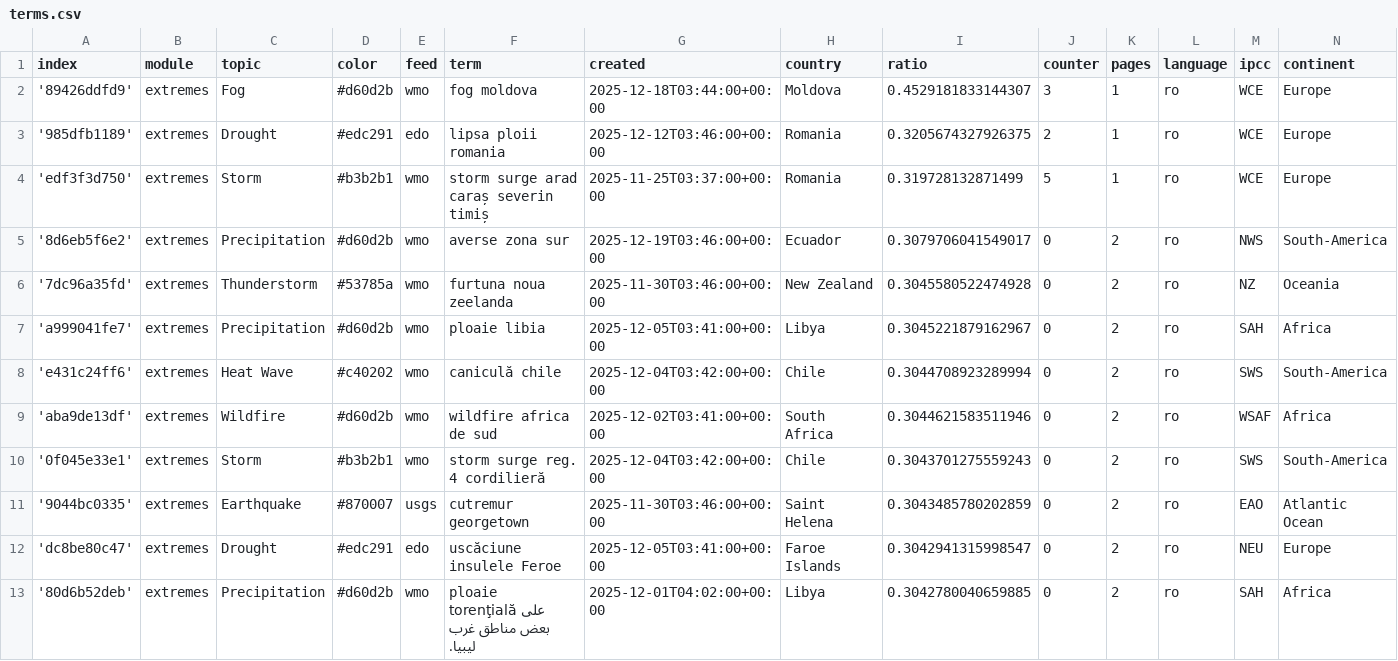
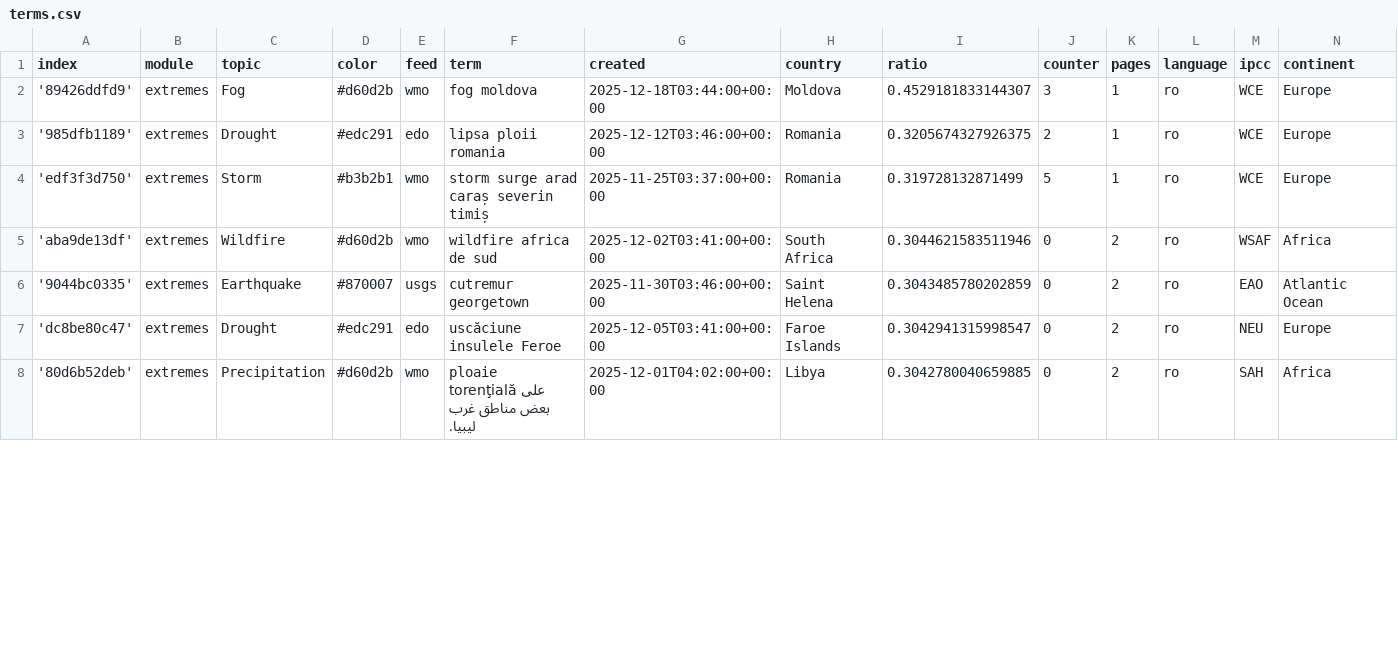
Before and after one commit to TinoH91news/romanianExtremes, a CSV file: terms.csv, drawn as a sheet; only a part is shown; the diff covers the shown part only.

Commit message:
Commit from GitHub Actions (harvest:0.0)

```diff
--- a/terms.csv
+++ b/terms.csv
@@ -4,8 +4,3 @@ index,module,topic,color,feed,term,created,country,ratio,counter,pages,language,
 'edf3f3d750',extremes,Storm,#b3b2b1,wmo,storm surge arad caraș severin timiș,2025-11-25T03:37:00+00:00,Romania,0.319728132871499,5,1,ro,WCE,Europe
-'8d6eb5f6e2',extremes,Precipitation,#d60d2b,wmo,averse zona sur,2025-12-19T03:46:00+00:00,Ecuador,0.3079706041549017,0,2,ro,NWS,South-America
-'7dc96a35fd',extremes,Thunderstorm,#53785a,wmo,furtuna noua zeelanda,2025-11-30T03:46:00+00:00,New Zealand,0.3045580522474928,0,2,ro,NZ,Oceania
-'a999041fe7',extremes,Precipitation,#d60d2b,wmo,ploaie libia,2025-12-05T03:41:00+00:00,Libya,0.3045221879162967,0,2,ro,SAH,Africa
-'e431c24ff6',extremes,Heat Wave,#c40202,wmo,caniculă chile,2025-12-04T03:42:00+00:00,Chile,0.3044708923289994,0,2,ro,SWS,South-America
 'aba9de13df',extremes,Wildfire,#d60d2b,wmo,wildfire africa de sud,2025-12-02T03:41:00+00:00,South Africa,0.3044621583511946,0,2,ro,WSAF,Africa
-'0f045e33e1',extremes,Storm,#b3b2b1,wmo,storm surge reg. 4 cordilieră,2025-12-04T03:42:00+00:00,Chile,0.3043701275559243,0,2,ro,SWS,South-America
 '9044bc0335',extremes,Earthquake,#870007,usgs,cutremur georgetown,2025-11-30T03:46:00+00:00,Saint Helena,0.3043485780202859,0,2,ro,EAO,Atlantic Ocean
```
Also changed, not shown: 5 added rows, 2 removed rows and 4 edited cells elsewhere in this file.
